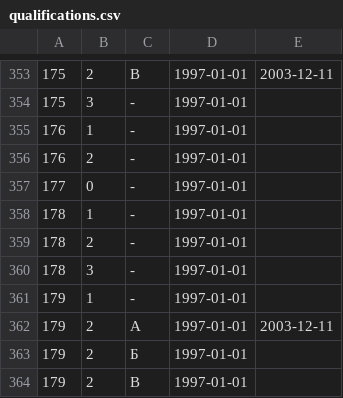
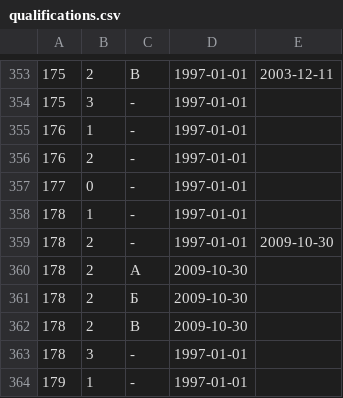
Before and after one commit to maNULL/criminal_code, a CSV file: qualifications.csv, drawn as a sheet; only a part is shown, gaps mark what is left out; the shorter side is filled out with more unchanged rows.

Commit message:
№215-ФЗ от 29.07.2009

```diff
--- a/qualifications.csv
+++ b/qualifications.csv
@@ -358,3 +358,6 @@
 178,1,-,1997-01-01,
-178,2,-,1997-01-01,
+178,2,-,1997-01-01,2009-10-30
+178,2,А,2009-10-30,
+178,2,Б,2009-10-30,
+178,2,В,2009-10-30,
 178,3,-,1997-01-01,
```
